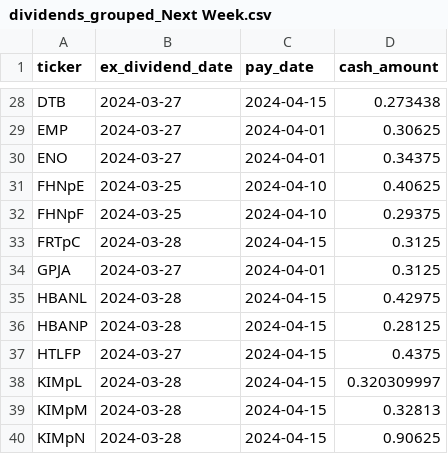
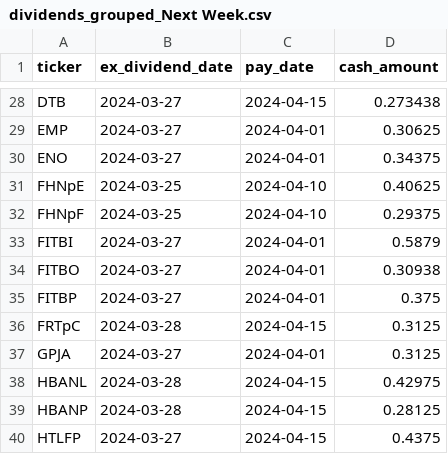
Before and after one commit to arraykov/Dashboard, a CSV file: src/files/dividends_grouped_Next Week.csv, drawn as a sheet; only a part is shown, gaps mark what is left out; the shorter side is filled out with more unchanged rows.

```diff
--- a/src/files/dividends_grouped_Next Week.csv
+++ b/src/files/dividends_grouped_Next Week.csv
@@ -32,2 +32,5 @@ FHNpE,2024-03-25,2024-04-10,0.40625
 FHNpF,2024-03-25,2024-04-10,0.29375
+FITBI,2024-03-27,2024-04-01,0.5879
+FITBO,2024-03-27,2024-04-01,0.30938
+FITBP,2024-03-27,2024-04-01,0.375
 FRTpC,2024-03-28,2024-04-15,0.3125
```
Also changed, not shown: src/files/earnings.csv, 2 other files.
